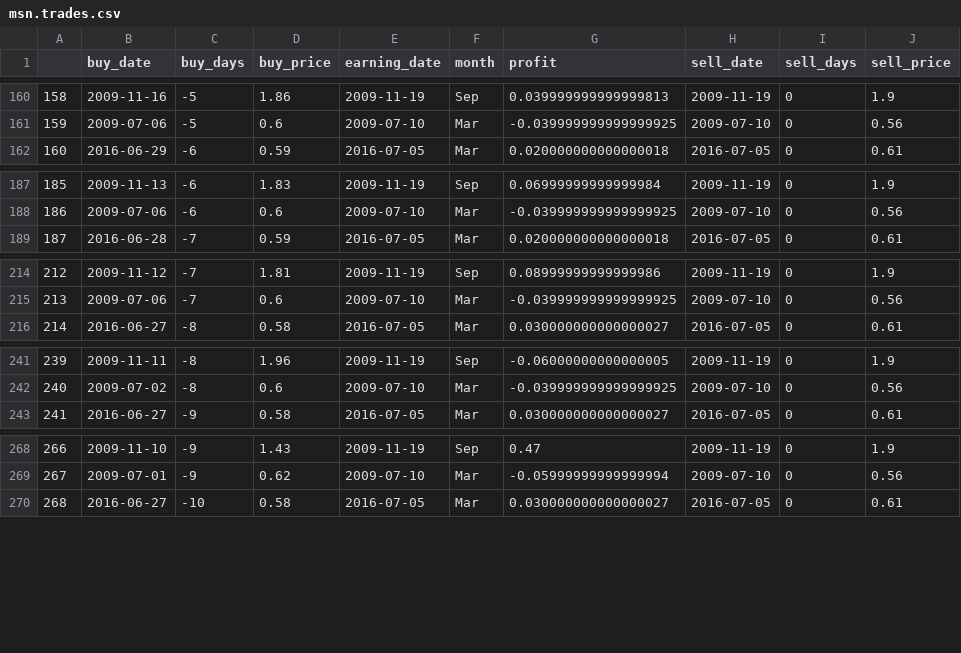
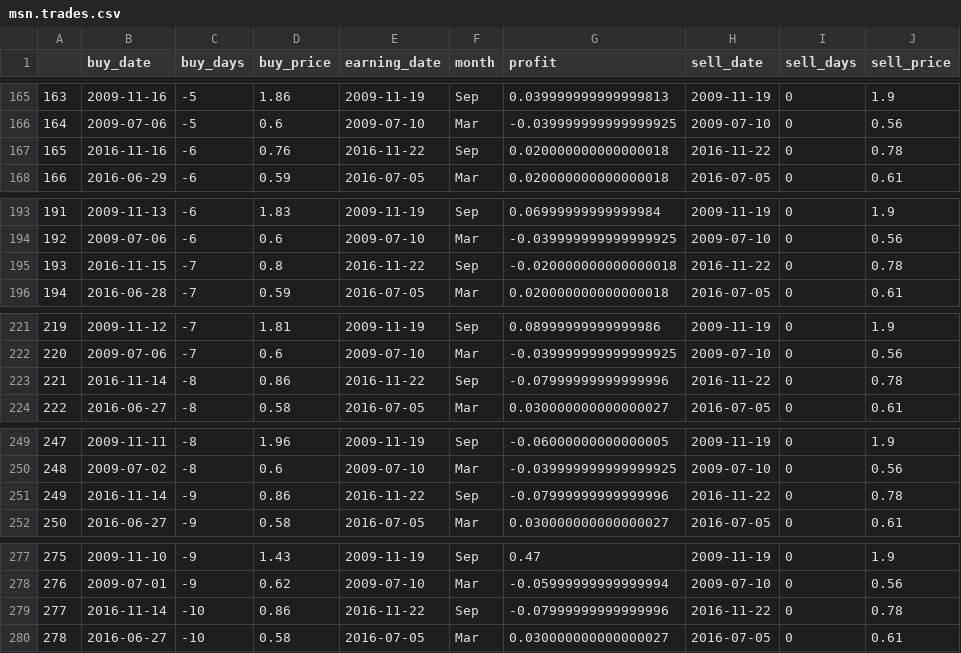
Before and after one commit to jcongithub/oldmando, a CSV file: data/msn.trades.csv, drawn as a sheet; only a part is shown, gaps mark what is left out; the diff covers the shown part only; the diff names each change by its address in the sheet, - before the commit and + after, or states it on an @@ line.

```diff
--- a/data/msn.trades.csv
+++ b/data/msn.trades.csv
@@ column A renumbered from row 28 down @@
+row 167: 165 | 2016-11-16 | -6 | 0.76 | 2016-11-22 | Sep | 0.020000000000000018 | 2016-11-22 | 0 | 0.78
+row 195: 193 | 2016-11-15 | -7 | 0.8 | 2016-11-22 | Sep | -0.020000000000000018 | 2016-11-22 | 0 | 0.78
+row 223: 221 | 2016-11-14 | -8 | 0.86 | 2016-11-22 | Sep | -0.07999999999999996 | 2016-11-22 | 0 | 0.78
+row 251: 249 | 2016-11-14 | -9 | 0.86 | 2016-11-22 | Sep | -0.07999999999999996 | 2016-11-22 | 0 | 0.78
+row 279: 277 | 2016-11-14 | -10 | 0.86 | 2016-11-22 | Sep | -0.07999999999999996 | 2016-11-22 | 0 | 0.78
```
Also changed, not shown: 9 added rows elsewhere in this file, data/msn.price.csv, 1 other file.
